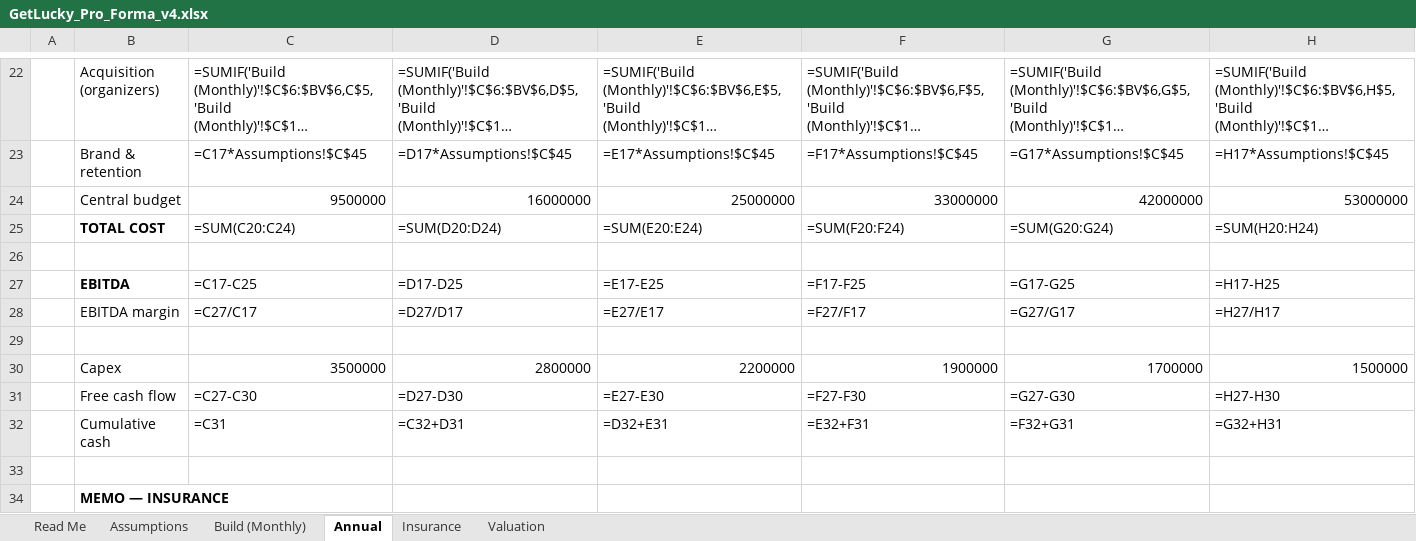
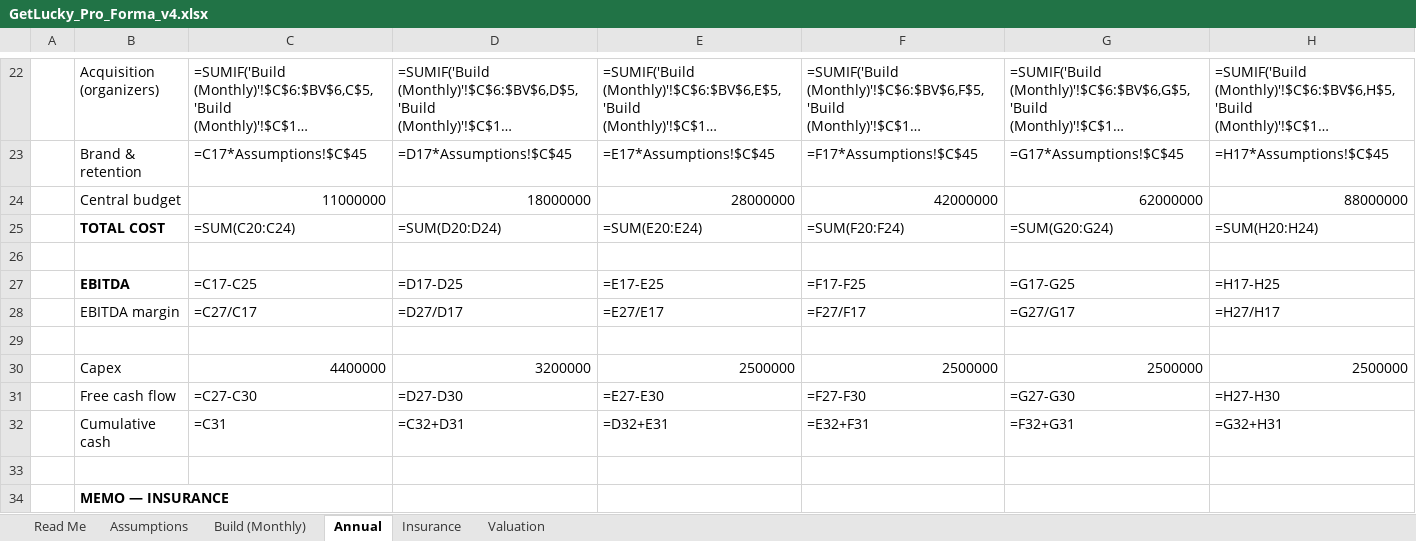
Before and after one commit to getluckyjo/investgetlucky, an Excel workbook: GetLucky_Pro_Forma_v4.xlsx, sheet Annual, drawn as a sheet; only a part is shown, gaps mark what is left out; long unchanged cells end in …; values as stored, in another font and other column widths than the file's, no borders; formulas without a stored value are shown as written; the diff names each change by its address in the sheet, - before the commit and + after, or states it on an @@ line.

```diff
--- a/GetLucky_Pro_Forma_v4.xlsx (sheet Annual)
+++ b/GetLucky_Pro_Forma_v4.xlsx (sheet Annual)
-C24: 9500000
+C24: 11000000
-D24: 16000000
+D24: 18000000
-E24: 25000000
+E24: 28000000
-F24: 33000000
+F24: 42000000
-G24: 42000000
+G24: 62000000
-H24: 53000000
+H24: 88000000
-C30: 3500000
+C30: 4400000
-D30: 2800000
+D30: 3200000
-E30: 2200000
+E30: 2500000
-F30: 1900000
+F30: 2500000
-G30: 1700000
+G30: 2500000
-H30: 1500000
+H30: 2500000
```
Also changed, not shown: sheet Assumptions, sheet Valuation, 16 other files.
